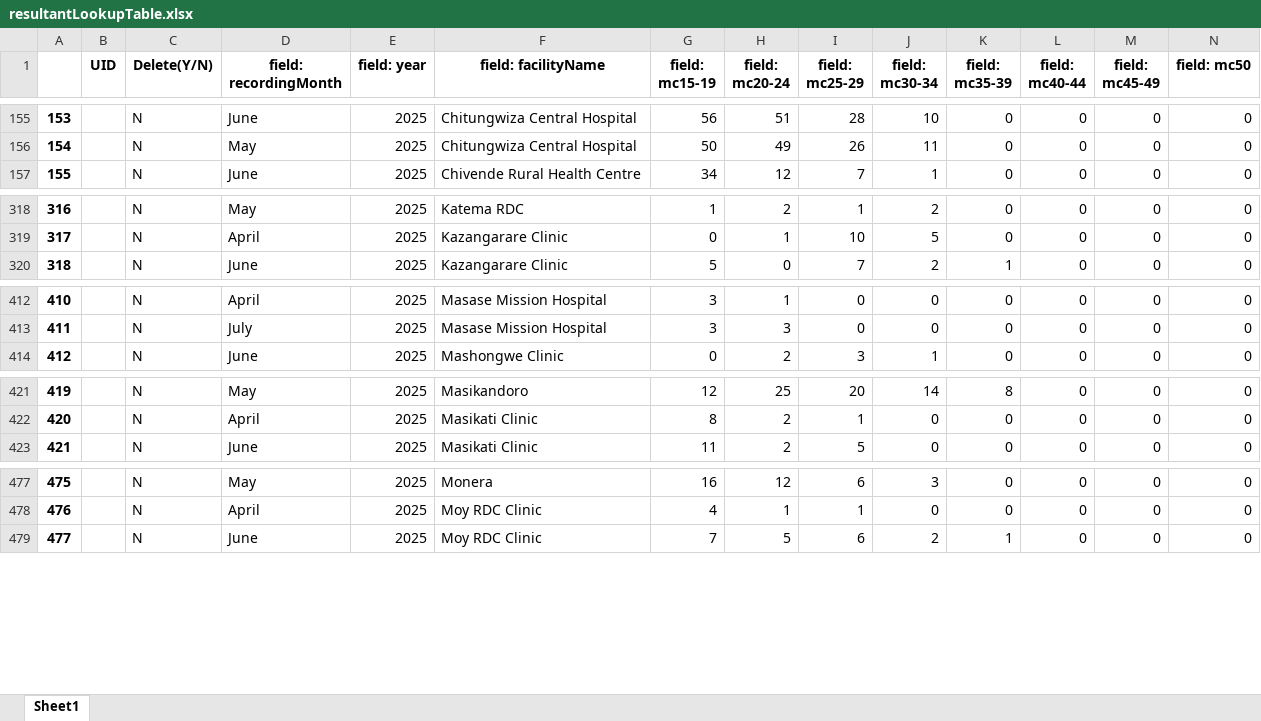
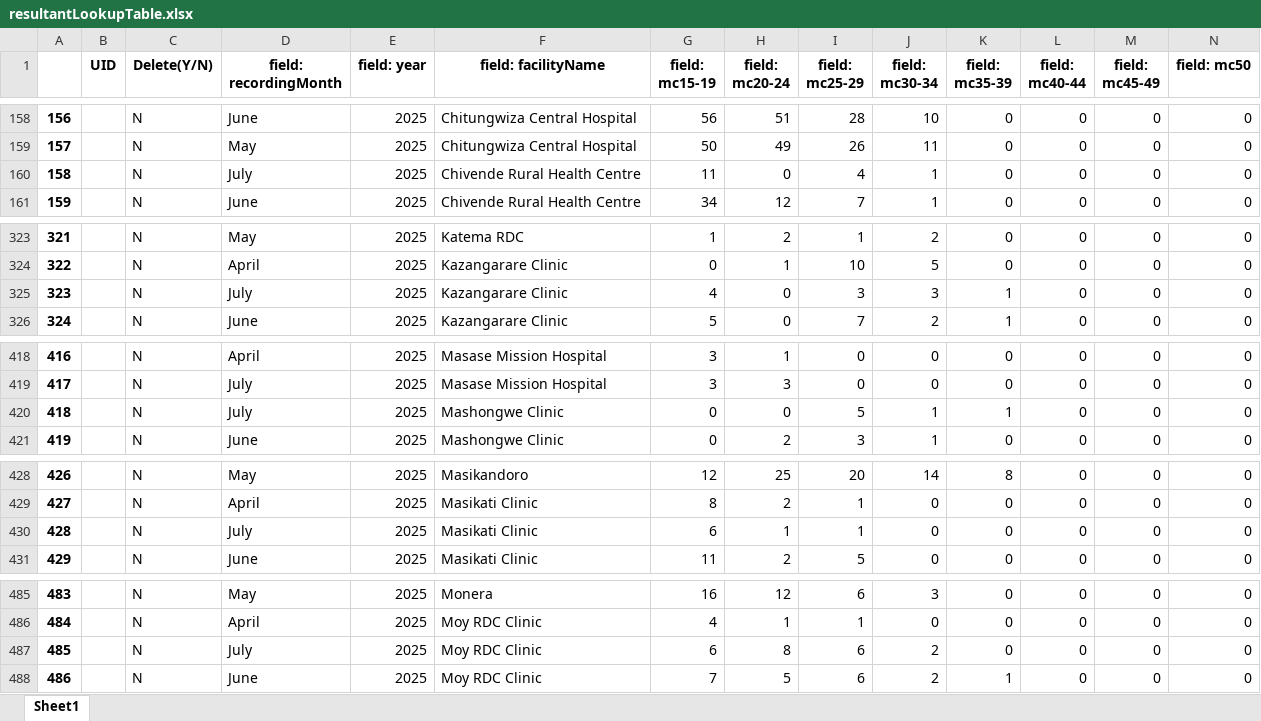
Before and after one commit to ashleymutenha/zazicProgrammaticReport, an Excel workbook: resultantLookupTable.xlsx, sheet Sheet1, drawn as a sheet; only a part is shown, gaps mark what is left out; values as stored, in another font and other column widths than the file's, no borders; rows hold the shown columns only; the diff covers the shown part only; the diff names each change by its address in the sheet, - before the commit and + after, or states it on an @@ line.

```diff
--- a/resultantLookupTable.xlsx (sheet Sheet1)
+++ b/resultantLookupTable.xlsx (sheet Sheet1)
@@ column A renumbered from row 19 down @@
+row 160: 158 |  | N | July | 2025 | Chivende Rural Health Centre | 11 | 0 | 4 | 1 | 0 | 0 | 0 | 0
+row 325: 323 |  | N | July | 2025 | Kazangarare Clinic | 4 | 0 | 3 | 3 | 1 | 0 | 0 | 0
+row 420: 418 |  | N | July | 2025 | Mashongwe Clinic | 0 | 0 | 5 | 1 | 1 | 0 | 0 | 0
+row 430: 428 |  | N | July | 2025 | Masikati Clinic | 6 | 1 | 1 | 0 | 0 | 0 | 0 | 0
+row 487: 485 |  | N | July | 2025 | Moy RDC Clinic | 6 | 8 | 6 | 2 | 0 | 0 | 0 | 0
```
Also changed, not shown: 12 added rows and 40 edited cells elsewhere in this sheet, ZDIPlookup.xlsx, data.xlsx, 8 other files.
